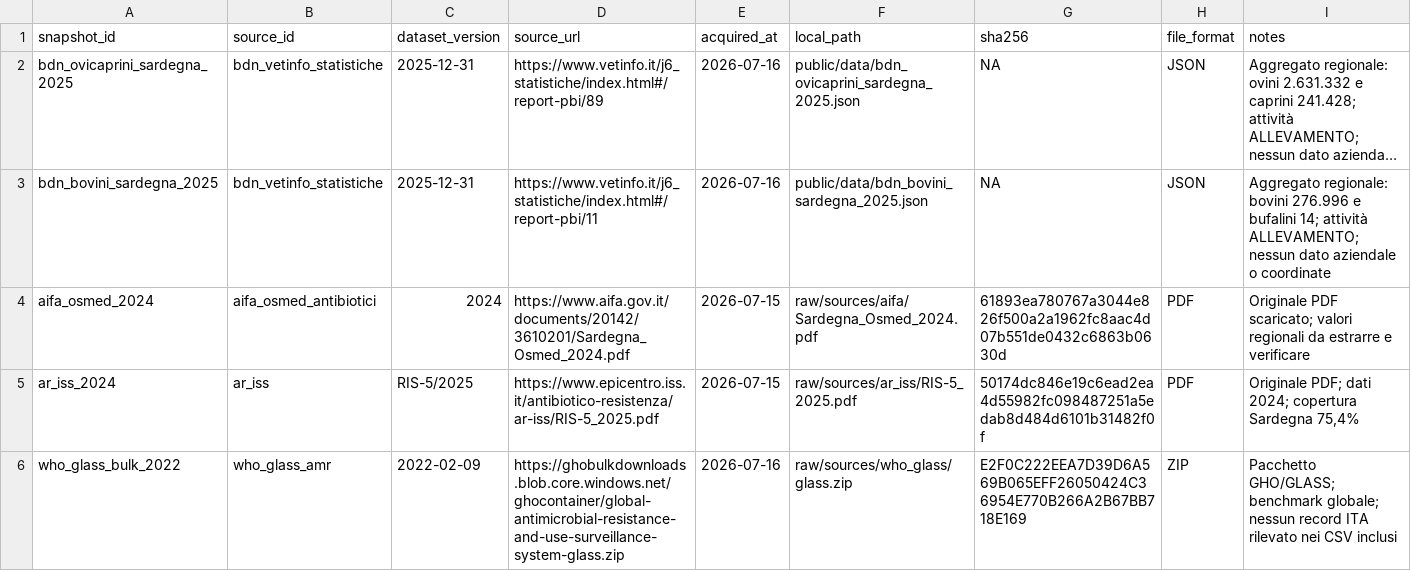
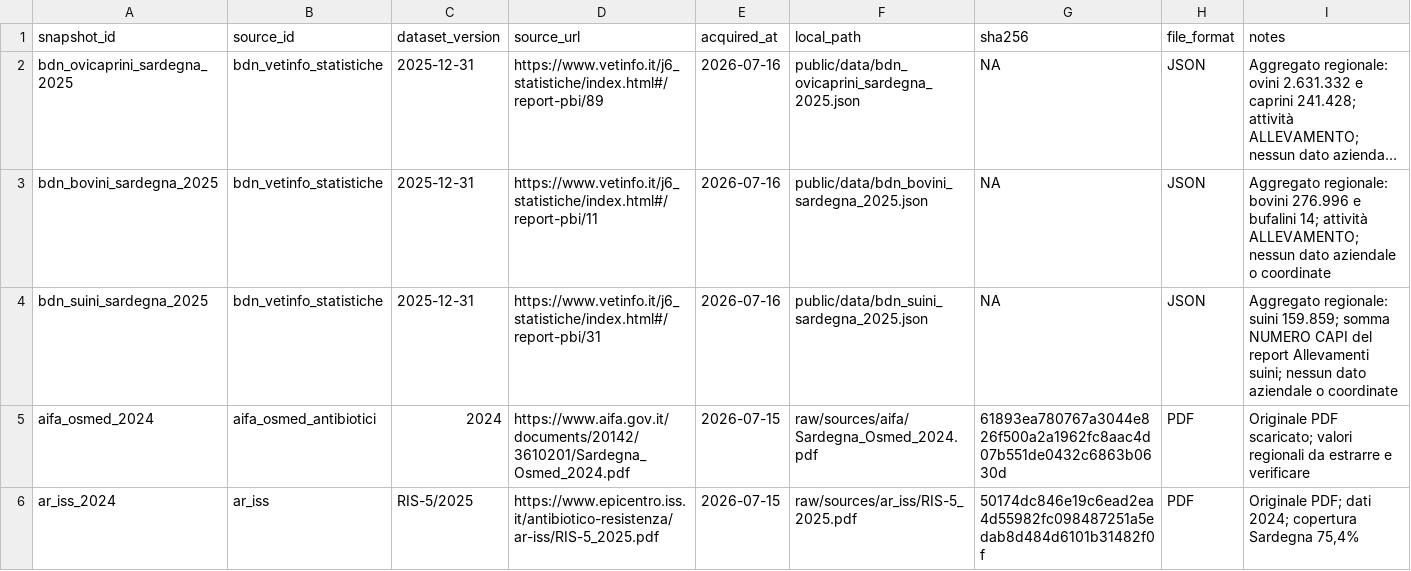
Before and after one commit to aguaraglia/sardinia-one-health-amr-atlas, a TSV file: metadata/SNAPSHOTS.tsv, drawn as a sheet; only a part is shown; the shorter side is filled out with more unchanged rows; long unchanged cells end in …; the diff names each change by its address in the sheet, - before the commit and + after, or states it on an @@ line.

```diff
--- a/metadata/SNAPSHOTS.tsv
+++ b/metadata/SNAPSHOTS.tsv
+row 4: bdn_suini_sardegna_2025 | bdn_vetinfo_statistiche | 2025-12-31 | https://www.vetinfo.it/j6_statistiche/index.html#/report-pbi/31 | 2026-07-16 | public/data/bdn_suini_sardegna_2025.json | NA | JSON | Aggregato regionale: suini 159.859; somma NUMERO CAPI del report Allevamenti suini; nessun dato aziendale o coordinate
```
Also changed, not shown: 5 other files.
